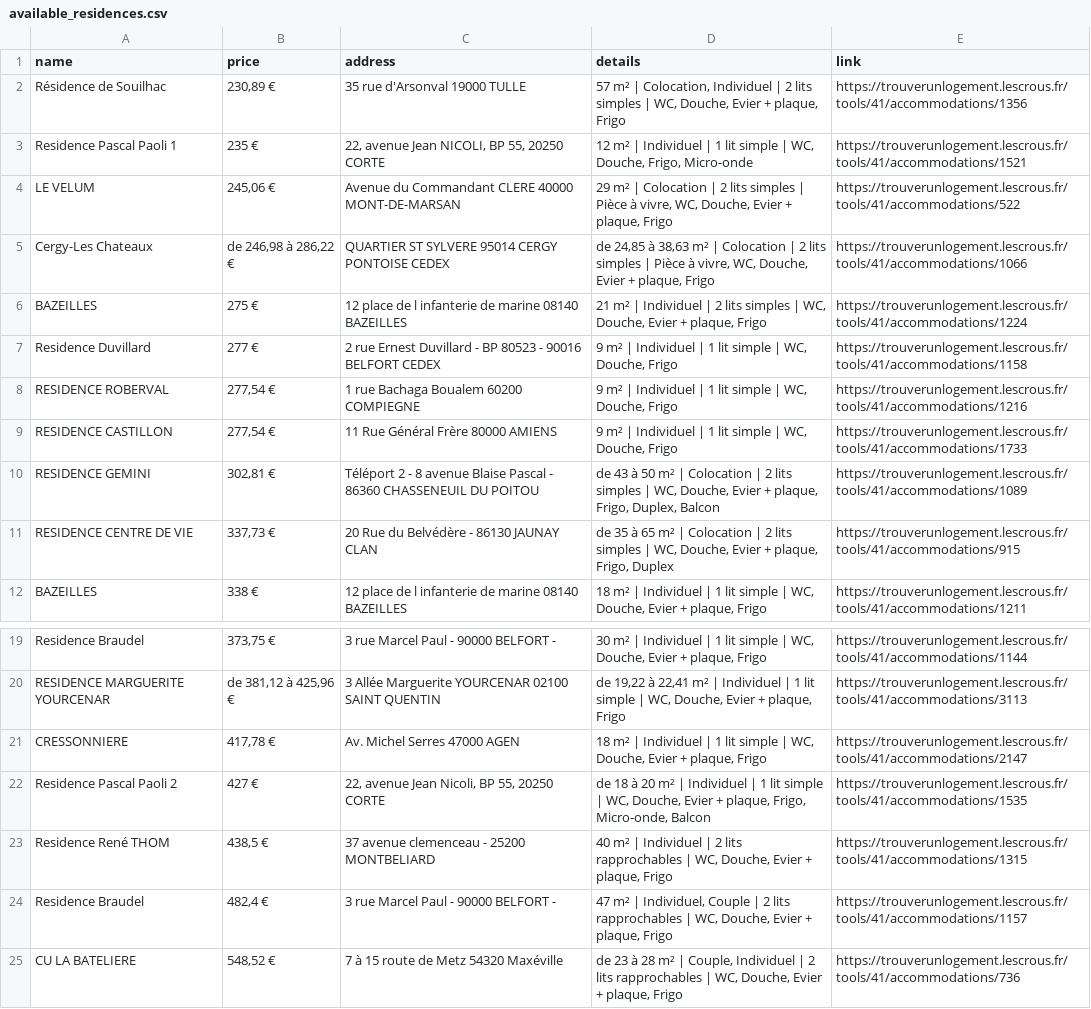
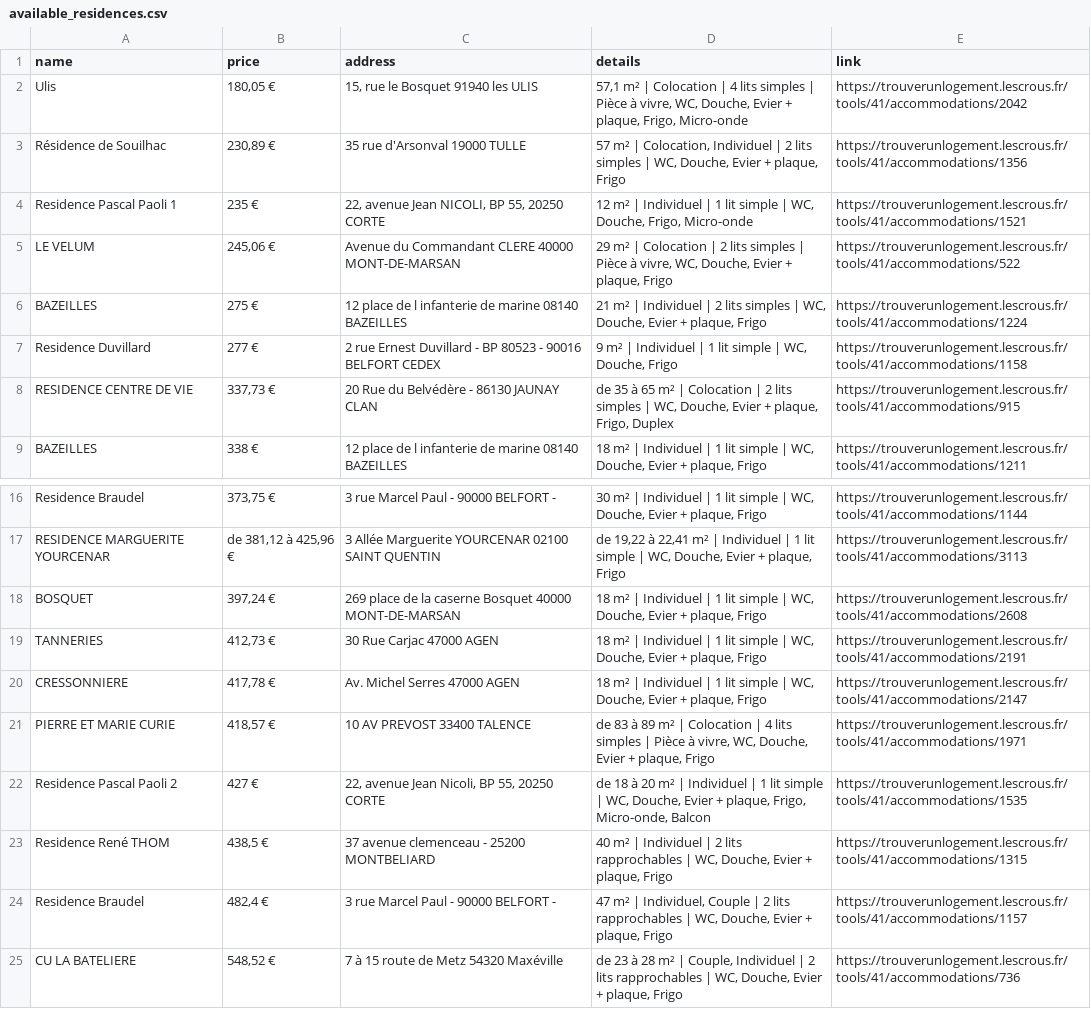
Before and after one commit to jabrane-me/crous-bot-notifier, a CSV file: available_residences.csv, drawn as a sheet; only a part is shown, gaps mark what is left out; removed rows and columns are numbered as before the commit, all else as after; the diff names each change by its address in the sheet, - before the commit and + after, or states it on an @@ line.

```diff
--- a/available_residences.csv
+++ b/available_residences.csv
+row 2: Ulis | 180,05 € | 15, rue le Bosquet 91940 les ULIS | 57,1 m² | Colocation | 4 lits simples | Pièce à vivre, WC, Douche, Evier + plaque, Frigo, Micro-onde | https://trouverunlogement.lescrous.fr/tools/41/accommodations/2042
-row 5: Cergy-Les Chateaux | de 246,98 à 286,22 € | QUARTIER ST SYLVERE 95014 CERGY PONTOISE CEDEX | de 24,85 à 38,63 m² | Colocation | 2 lits simples | Pièce à vivre, WC, Douche, Evier + plaque, Frigo | https://trouverunlogement.lescrous.fr/tools/41/accommodations/1066
-row 8: RESIDENCE ROBERVAL | 277,54 € | 1 rue Bachaga Boualem 60200 COMPIEGNE | 9 m² | Individuel | 1 lit simple | WC, Douche, Frigo | https://trouverunlogement.lescrous.fr/tools/41/accommodations/1216
-row 9: RESIDENCE CASTILLON | 277,54 € | 11 Rue Général Frère 80000 AMIENS | 9 m² | Individuel | 1 lit simple | WC, Douche, Frigo | https://trouverunlogement.lescrous.fr/tools/41/accommodations/1733
-row 10: RESIDENCE GEMINI | 302,81 € | Téléport 2 - 8 avenue Blaise Pascal - 86360 CHASSENEUIL DU POITOU | de 43 à 50 m² | Colocation | 2 lits simples | WC, Douche, Evier + plaque, Frigo, Duplex, Balcon | https://trouverunlogement.lescrous.fr/tools/41/accommodations/1089
+row 18: BOSQUET | 397,24 € | 269 place de la caserne Bosquet 40000 MONT-DE-MARSAN | 18 m² | Individuel | 1 lit simple | WC, Douche, Evier + plaque, Frigo | https://trouverunlogement.lescrous.fr/tools/41/accommodations/2608
+row 19: TANNERIES | 412,73 € | 30 Rue Carjac 47000 AGEN | 18 m² | Individuel | 1 lit simple | WC, Douche, Evier + plaque, Frigo | https://trouverunlogement.lescrous.fr/tools/41/accommodations/2191
+row 21: PIERRE ET MARIE CURIE | 418,57 € | 10 AV PREVOST 33400 TALENCE | de 83 à 89 m² | Colocation | 4 lits simples | Pièce à vivre, WC, Douche, Evier + plaque, Frigo | https://trouverunlogement.lescrous.fr/tools/41/accommodations/1971
```
Also changed, not shown: removed_residences.log.csv, 1 other file.
